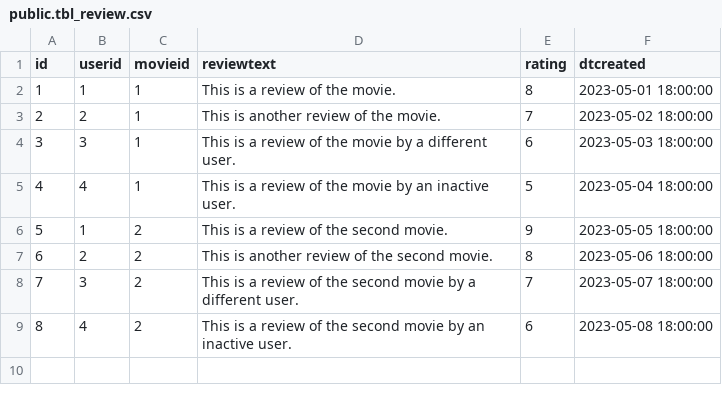
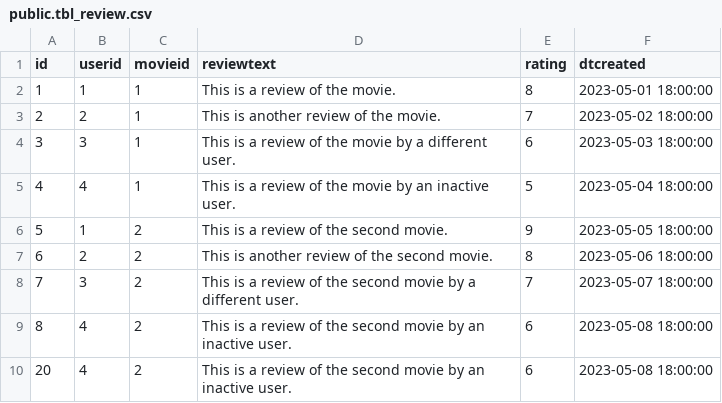
Before and after one commit to Mrazbb/pg-altergen, a CSV file: examples/filmdb/sql/11_updates/public.tbl_review.csv, drawn as a sheet; the diff names each change by its address in the sheet, - before the commit and + after, or states it on an @@ line.

```diff
--- a/examples/filmdb/sql/11_updates/public.tbl_review.csv
+++ b/examples/filmdb/sql/11_updates/public.tbl_review.csv
+row 10: 20 | 4 | 2 | This is a review of the second movie by an inactive user. | 6 | 2023-05-08 18:00:00
```
Also changed, not shown: 3 other files.
